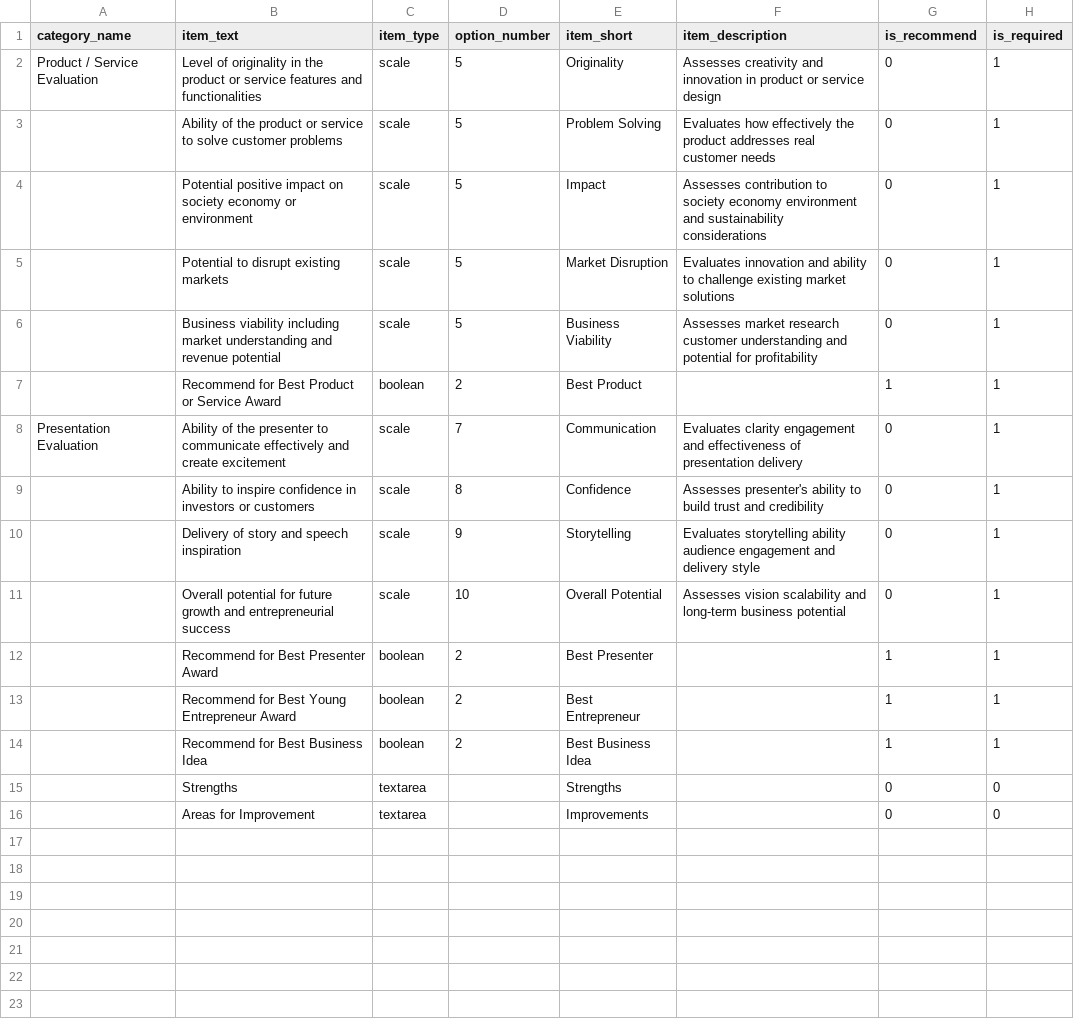
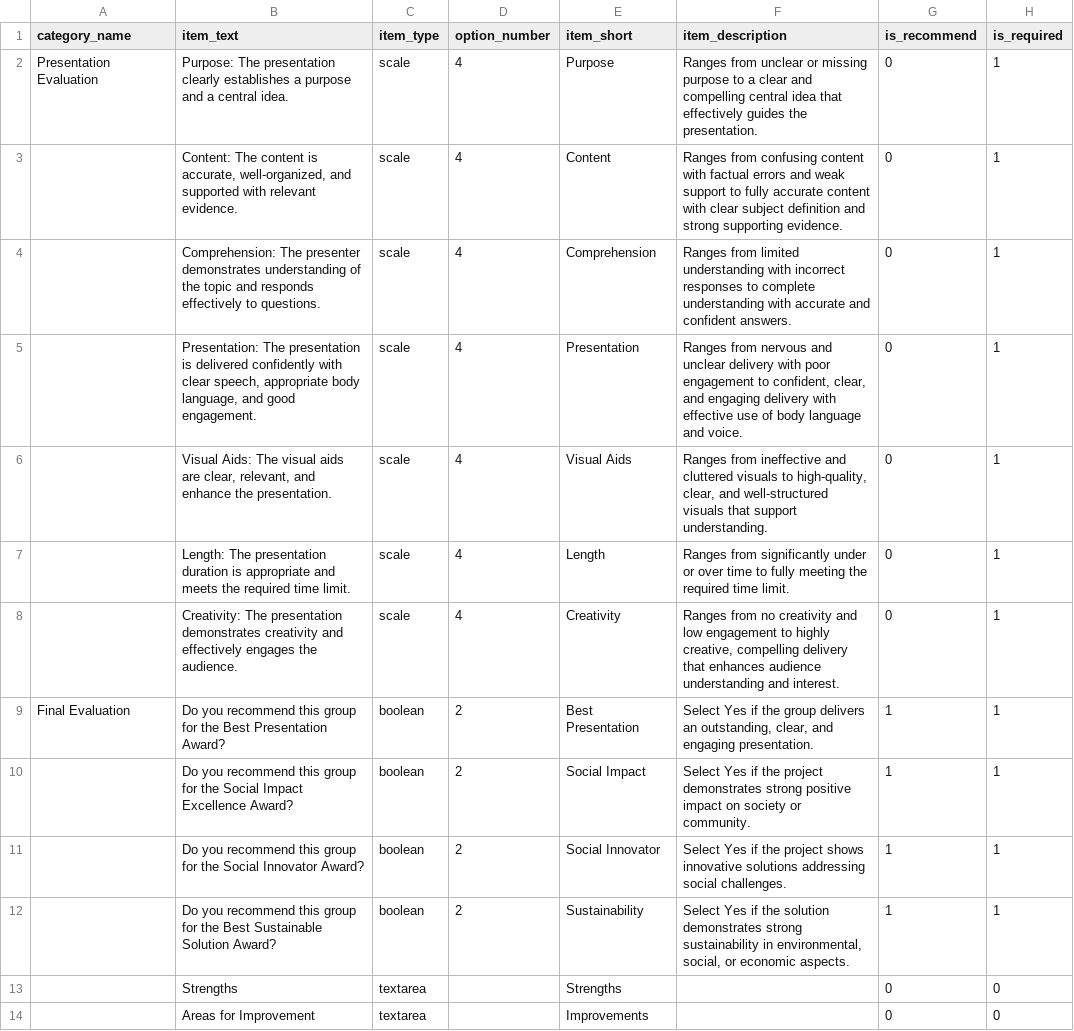
Before and after one commit to zulkarom/ikret, a CSV file: db/sample_rubric.csv, drawn as a sheet.

Commit message:
add call for juries toggle control with AppSetting integration, admin program stats page with group/participant/session counts, and update sample rubric CSV to Presentation Evaluation criteria
- Add callForJuriesEnabled parameter to JuryRequirementController index action from AppSetting
- Add actionToggleCallForJuries to toggle call_for_juries_enabled setting with POST validation and flash message
- Add toggle button to jury requirements index view showing ON/OFF state with success/danger styling
- Add App

```diff
--- a/db/sample_rubric.csv
+++ b/db/sample_rubric.csv
@@ -1,15 +1,13 @@
 category_name,item_text,item_type,option_number,item_short,item_description,is_recommend,is_required
-Product / Service Evaluation,Level of originality in the product or service features and functionalities,scale,5,Originality,Assesses creativity and innovation in product or service design,0,1
-,Ability of the product or service to solve customer problems,scale,5,Problem Solving,Evaluates how effectively the product addresses real customer needs,0,1
-,Potential positive impact on society economy or environment,scale,5,Impact,Assesses contribution to society economy environment and sustainability considerations,0,1
-,Potential to disrupt existing markets,scale,5,Market Disruption,Evaluates innovation and ability to challenge existing market solutions,0,1
-,Business viability including market understanding and revenue potential,scale,5,Business Viability,Assesses market research customer understanding and potential for profitability,0,1
-,Recommend for Best Product or Service Award,boolean,2,Best Product,,1,1
-Presentation Evaluation,Ability of the presenter to communicate effectively and create excitement,scale,7,Communication,Evaluates clarity engagement and effectiveness of presentation delivery,0,1
-,Ability to inspire confidence in investors or customers,scale,8,Confidence,Assesses presenter's ability to build trust and credibility,0,1
-,Delivery of story and speech inspiration,scale,9,Storytelling,Evaluates storytelling ability audience engagement and delivery style,0,1
-,Overall potential for future growth and entrepreneurial success,scale,10,Overall Potential,Assesses vision scalability and long-term business potential,0,1
-,Recommend for Best Presenter Award,boolean,2,Best Presenter,,1,1
-,Recommend for Best Young Entrepreneur Award,boolean,2,Best Entrepreneur,,1,1
-,Recommend for Best Business Idea,boolean,2,Best Business Idea,,1,1
+Presentation Evaluation,Purpose: The presentation clearly establishes a purpose and a central idea.,scale,4,Purpose,Ranges from unclear or missing purpose to a clear and compelling central idea that effectively guides the presentation.,0,1
+,"Content: The content is accurate, well-organized, and supported with relevant evidence.",scale,4,Content,Ranges from confusing content with factual errors and weak support to fully accurate content with clear subject definition and strong supporting evidence.,0,1
+,Comprehension: The presenter demonstrates understanding of the topic and responds effectively to questions.,scale,4,Comprehension,Ranges from limited understanding with incorrect responses to complete understanding with accurate and confident answers.,0,1
+,"Presentation: The presentation is delivered confidently with clear speech, appropriate body language, and good engagement.",scale,4,Presentation,"Ranges from nervous and unclear delivery with poor engagement to confident, clear, and engaging delivery with effective use of body language and voice.",0,1
+,"Visual Aids: The visual aids are clear, relevant, and enhance the presentation.",scale,4,Visual Aids,"Ranges from ineffective and cluttered visuals to high-quality, clear, and well-structured visuals that support understanding.",0,1
+,Length: The presentation duration is appropriate and meets the required time limit.,scale,4,Length,Ranges from significantly under or over time to fully meeting the required time limit.,0,1
+,Creativity: The presentation demonstrates creativity and effectively engages the audience.,scale,4,Creativity,"Ranges from no creativity and low engagement to highly creative, compelling delivery that enhances audience understanding and interest.",0,1
+Final Evaluation,Do you recommend this group for the Best Presentation Award?,boolean,2,Best Presentation,"Select Yes if the group delivers an outstanding, clear, and engaging presentation.",1,1
+,Do you recommend this group for the Social Impact Excellence Award?,boolean,2,Social Impact,Select Yes if the project demonstrates strong positive impact on society or community.,1,1
+,Do you recommend this group for the Social Innovator Award?,boolean,2,Social Innovator,Select Yes if the project shows innovative solutions addressing social challenges.,1,1
+,Do you recommend this group for the Best Sustainable Solution Award?,boolean,2,Sustainability,"Select Yes if the solution demonstrates strong sustainability in environmental, social, or economic aspects.",1,1
 ,Strengths,textarea,,Strengths,,0,0
```
Also changed, not shown: 9 other files.
